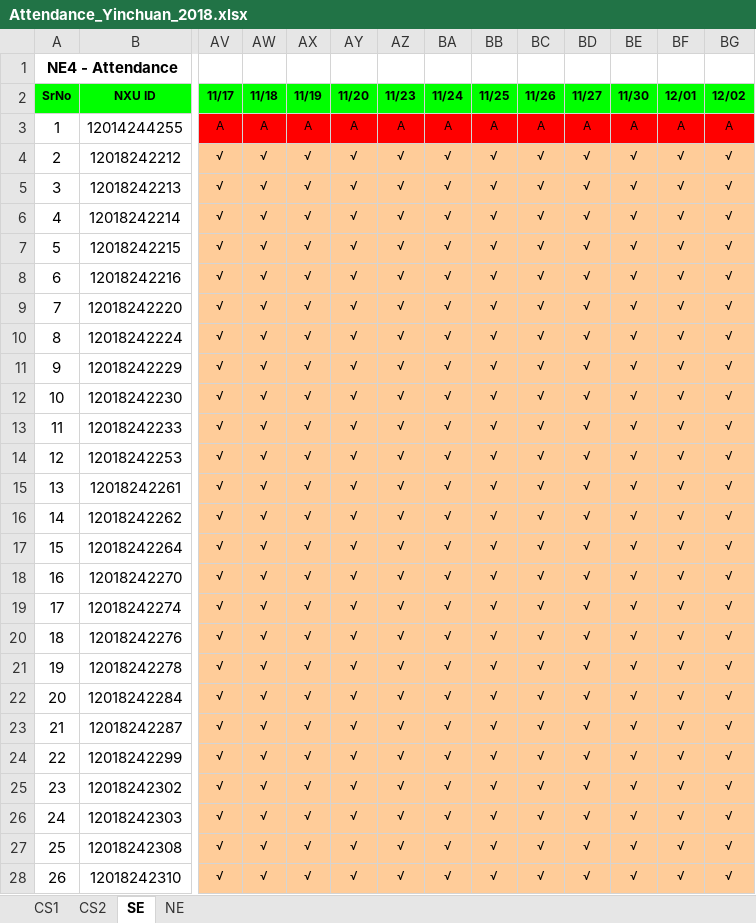
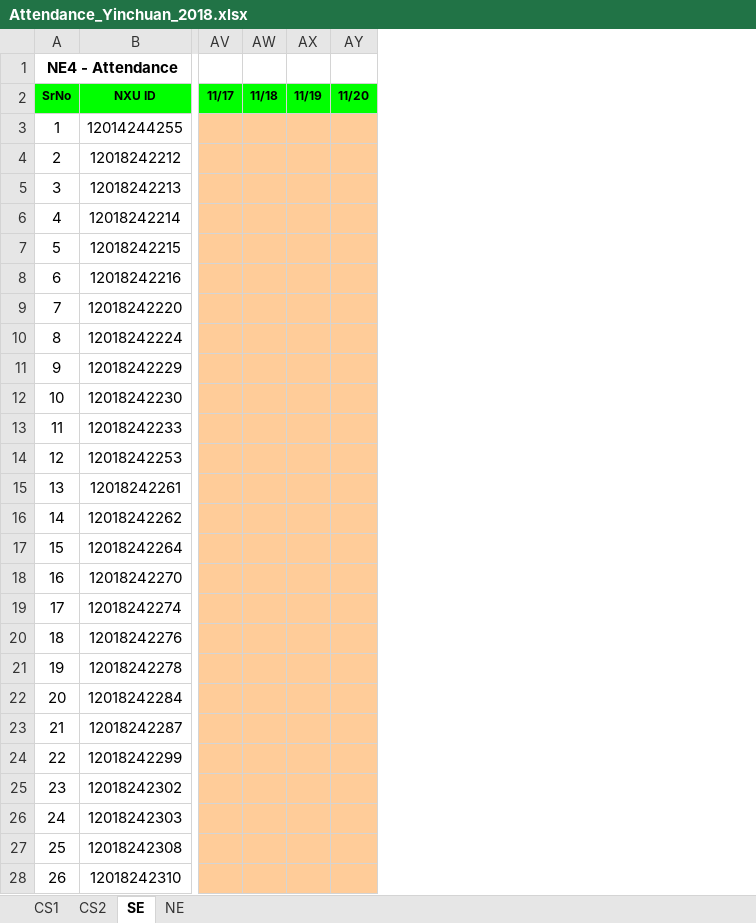
Before and after one commit to niit-nxu/Sept-2020---Jan-2021, an Excel workbook: Grade 2018/Attendance/Attendance_Yinchuan_2018.xlsx, sheet SE, drawn as a sheet; only a part is shown, gaps mark what is left out; values as stored, in another font and other column widths than the file's, no borders; conditional formats not drawn; removed rows and columns are numbered as before the commit, all else as after; the diff covers the shown part only; the diff names each change by its address in the sheet, - before the commit and + after, or states it on an @@ line.

```diff
--- a/Grade 2018/Attendance/Attendance_Yinchuan_2018.xlsx (sheet SE)
+++ b/Grade 2018/Attendance/Attendance_Yinchuan_2018.xlsx (sheet SE)
-column AZ (11/23), rows 3-28: A | √ | √ | √ | √ | √ | √ | √ | √ | √ | √ | √ | √ | √ | √ | √ | √ | √ | √ | √ | √ | √ | √ | √ | √ | √
-column BA (11/24), rows 3-28: A | √ | √ | √ | √ | √ | √ | √ | √ | √ | √ | √ | √ | √ | √ | √ | √ | √ | √ | √ | √ | √ | √ | √ | √ | √
-column BB (11/25), rows 3-28: A | √ | √ | √ | √ | √ | √ | √ | √ | √ | √ | √ | √ | √ | √ | √ | √ | √ | √ | √ | √ | √ | √ | √ | √ | √
-column BC (11/26), rows 3-28: A | √ | √ | √ | √ | √ | √ | √ | √ | √ | √ | √ | √ | √ | √ | √ | √ | √ | √ | √ | √ | √ | √ | √ | √ | √
-column BD (11/27), rows 3-28: A | √ | √ | √ | √ | √ | √ | √ | √ | √ | √ | √ | √ | √ | √ | √ | √ | √ | √ | √ | √ | √ | √ | √ | √ | √
-column BE (11/30), rows 3-28: A | √ | √ | √ | √ | √ | √ | √ | √ | √ | √ | √ | √ | √ | √ | √ | √ | √ | √ | √ | √ | √ | √ | √ | √ | √
-column BF (12/01), rows 3-28: A | √ | √ | √ | √ | √ | √ | √ | √ | √ | √ | √ | √ | √ | √ | √ | √ | √ | √ | √ | √ | √ | √ | √ | √ | √
-column BG (12/02), rows 3-28: A | √ | √ | √ | √ | √ | √ | √ | √ | √ | √ | √ | √ | √ | √ | √ | √ | √ | √ | √ | √ | √ | √ | √ | √ | √
-AV3 (11/17): A
+AV3 (11/17): (empty)
-AV3:AY3 fill: #FF0000
+AV3:AY3 fill: #FFCC99
-AW3 (11/18): A
+AW3 (11/18): (empty)
-AX3 (11/19): A
+AX3 (11/19): (empty)
-AY3 (11/20): A
+AY3 (11/20): (empty)
-AV4:AV28 (11/17): √
+AV4:AV28 (11/17): (empty)
-AW4:AW28 (11/18): √
+AW4:AW28 (11/18): (empty)
-AX4:AX28 (11/19): √
+AX4:AX28 (11/19): (empty)
-AY4:AY28 (11/20): √
+AY4:AY28 (11/20): (empty)
```
Also changed, not shown: 9 added columns, 15 removed columns, 114 edited cells and cell formats elsewhere in this sheet, sheet NE, formulas that keep their value.
